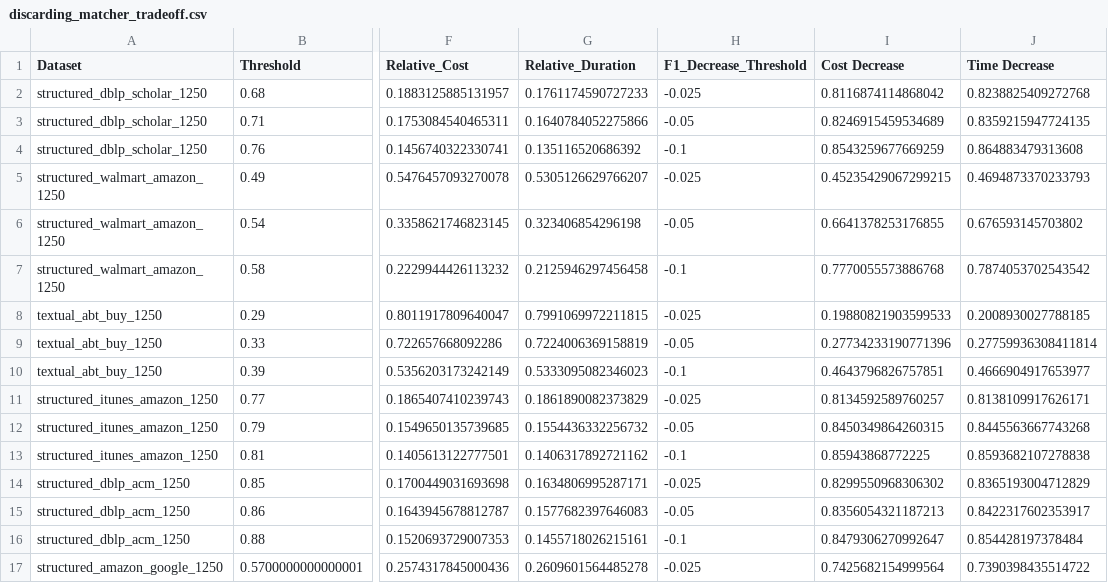
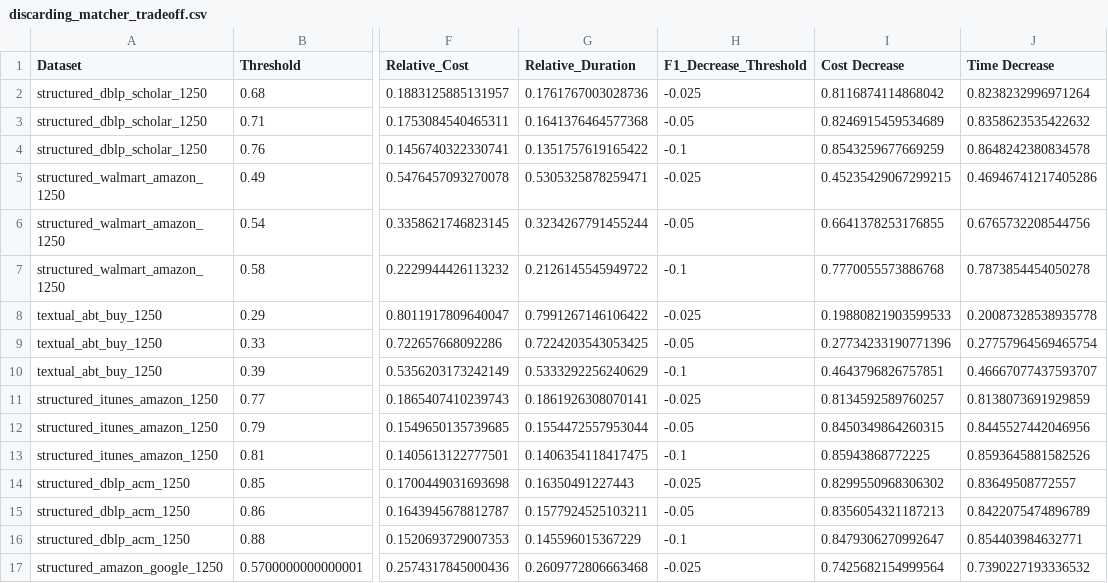
Before and after one commit to moemode/ermaster, a CSV file: eval_writeup/discarding_matcher_tradeoff.csv, drawn as a sheet; only a part is shown, gaps mark what is left out; the diff covers the shown part only; the diff names each change by its address in the sheet, - before the commit and + after, or states it on an @@ line.

Commit message:
Separately account for similarity computation time

```diff
--- a/eval_writeup/discarding_matcher_tradeoff.csv
+++ b/eval_writeup/discarding_matcher_tradeoff.csv
-G2 (Relative_Duration): 0.1761174590727233
+G2 (Relative_Duration): 0.1761767003028736
-J2 (Time Decrease): 0.8238825409272768
+J2 (Time Decrease): 0.8238232996971264
-G3 (Relative_Duration): 0.1640784052275866
+G3 (Relative_Duration): 0.1641376464577368
-J3 (Time Decrease): 0.8359215947724135
+J3 (Time Decrease): 0.8358623535422632
-G4 (Relative_Duration): 0.135116520686392
+G4 (Relative_Duration): 0.1351757619165422
-J4 (Time Decrease): 0.864883479313608
+J4 (Time Decrease): 0.8648242380834578
-G5 (Relative_Duration): 0.5305126629766207
+G5 (Relative_Duration): 0.5305325878259471
-J5 (Time Decrease): 0.4694873370233793
+J5 (Time Decrease): 0.46946741217405286
-G6 (Relative_Duration): 0.323406854296198
+G6 (Relative_Duration): 0.3234267791455244
-J6 (Time Decrease): 0.676593145703802
+J6 (Time Decrease): 0.6765732208544756
-G7 (Relative_Duration): 0.2125946297456458
+G7 (Relative_Duration): 0.2126145545949722
-J7 (Time Decrease): 0.7874053702543542
+J7 (Time Decrease): 0.7873854454050278
-G8 (Relative_Duration): 0.7991069972211815
+G8 (Relative_Duration): 0.7991267146106422
-J8 (Time Decrease): 0.2008930027788185
+J8 (Time Decrease): 0.20087328538935778
-G9 (Relative_Duration): 0.7224006369158819
+G9 (Relative_Duration): 0.7224203543053425
-J9 (Time Decrease): 0.27759936308411814
+J9 (Time Decrease): 0.27757964569465754
-G10 (Relative_Duration): 0.5333095082346023
+G10 (Relative_Duration): 0.5333292256240629
-J10 (Time Decrease): 0.4666904917653977
+J10 (Time Decrease): 0.46667077437593707
-G11 (Relative_Duration): 0.1861890082373829
+G11 (Relative_Duration): 0.1861926308070141
-J11 (Time Decrease): 0.8138109917626171
+J11 (Time Decrease): 0.8138073691929859
-G12 (Relative_Duration): 0.1554436332256732
+G12 (Relative_Duration): 0.1554472557953044
-J12 (Time Decrease): 0.8445563667743268
+J12 (Time Decrease): 0.8445527442046956
-G13 (Relative_Duration): 0.1406317892721162
+G13 (Relative_Duration): 0.1406354118417475
-J13 (Time Decrease): 0.8593682107278838
+J13 (Time Decrease): 0.8593645881582526
-G14 (Relative_Duration): 0.1634806995287171
+G14 (Relative_Duration): 0.16350491227443
-J14 (Time Decrease): 0.8365193004712829
+J14 (Time Decrease): 0.83649508772557
-G15 (Relative_Duration): 0.1577682397646083
+G15 (Relative_Duration): 0.1577924525103211
-J15 (Time Decrease): 0.8422317602353917
+J15 (Time Decrease): 0.8422075474896789
-G16 (Relative_Duration): 0.1455718026215161
+G16 (Relative_Duration): 0.145596015367229
-J16 (Time Decrease): 0.854428197378484
+J16 (Time Decrease): 0.854403984632771
-G17 (Relative_Duration): 0.2609601564485278
+G17 (Relative_Duration): 0.2609772806663468
-J17 (Time Decrease): 0.7390398435514722
+J17 (Time Decrease): 0.7390227193336532
```
Also changed, not shown: 22 edited cells elsewhere in this file, 9 other files.
